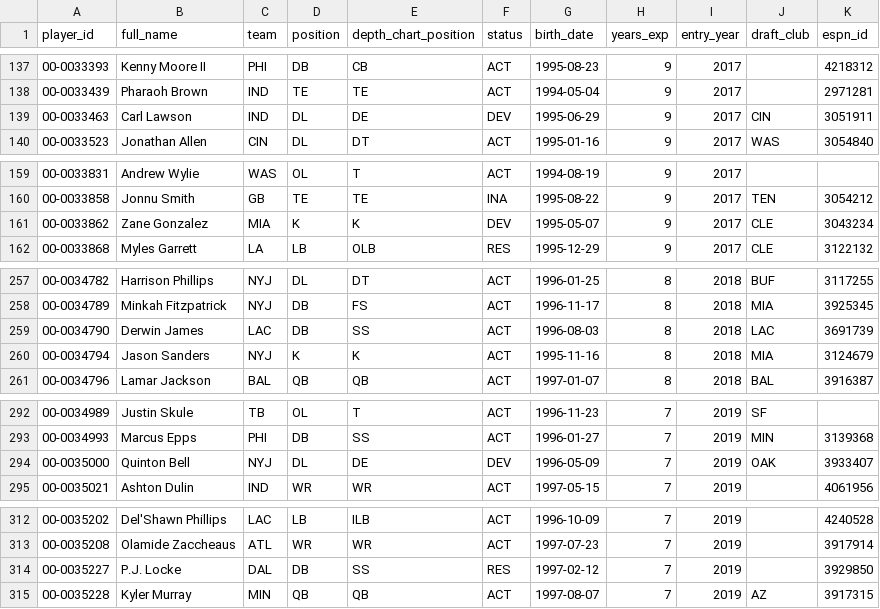
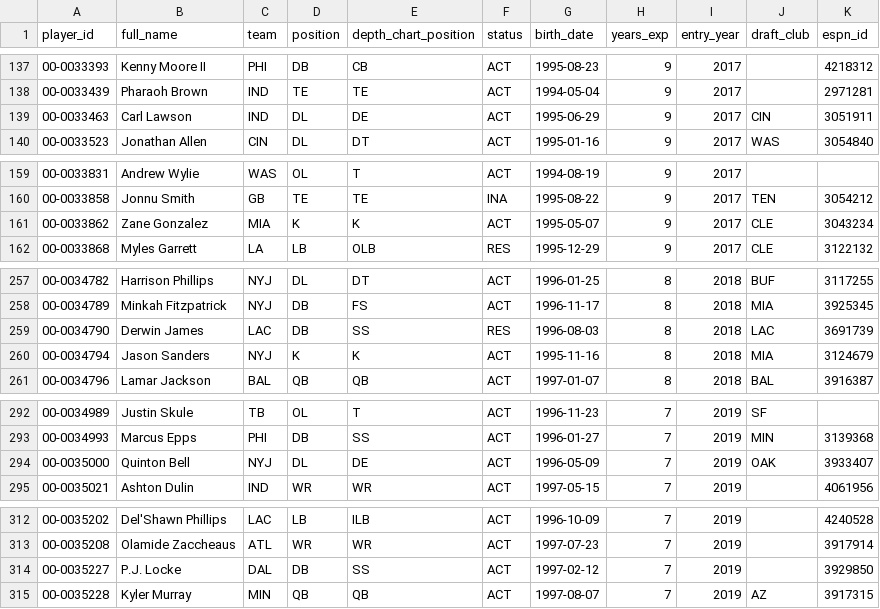
Before and after one commit to bmillercreates/The-Prop-Exchange, a CSV file: data/stats/players.csv, drawn as a sheet; only a part is shown, gaps mark what is left out; the diff covers the shown part only.

```diff
--- a/data/stats/players.csv
+++ b/data/stats/players.csv
@@ -138,3 +138,3 @@ player_id,full_name,team,position,depth_chart_position,status,birth_date,years_e
 00-0033439,Pharaoh Brown,IND,TE,TE,ACT,1994-05-04,9,2017,,2971281
-00-0033463,Carl Lawson,IND,DL,DE,DEV,1995-06-29,9,2017,CIN,3051911
+00-0033463,Carl Lawson,IND,DL,DE,ACT,1995-06-29,9,2017,CIN,3051911
 00-0033523,Jonathan Allen,CIN,DL,DT,ACT,1995-01-16,9,2017,WAS,3054840
@@ -160,3 +160,3 @@ player_id,full_name,team,position,depth_chart_position,status,birth_date,years_e
 00-0033858,Jonnu Smith,GB,TE,TE,INA,1995-08-22,9,2017,TEN,3054212
-00-0033862,Zane Gonzalez,MIA,K,K,DEV,1995-05-07,9,2017,CLE,3043234
+00-0033862,Zane Gonzalez,MIA,K,K,ACT,1995-05-07,9,2017,CLE,3043234
 00-0033868,Myles Garrett,LA,LB,OLB,RES,1995-12-29,9,2017,CLE,3122132
@@ -258,3 +258,3 @@ player_id,full_name,team,position,depth_chart_position,status,birth_date,years_e
 00-0034789,Minkah Fitzpatrick,NYJ,DB,FS,ACT,1996-11-17,8,2018,MIA,3925345
-00-0034790,Derwin James,LAC,DB,SS,ACT,1996-08-03,8,2018,LAC,3691739
+00-0034790,Derwin James,LAC,DB,SS,RES,1996-08-03,8,2018,LAC,3691739
 00-0034794,Jason Sanders,NYJ,K,K,ACT,1995-11-16,8,2018,MIA,3124679
@@ -293,3 +293,3 @@ player_id,full_name,team,position,depth_chart_position,status,birth_date,years_e
 00-0034993,Marcus Epps,PHI,DB,SS,ACT,1996-01-27,7,2019,MIN,3139368
-00-0035000,Quinton Bell,NYJ,DL,DE,DEV,1996-05-09,7,2019,OAK,3933407
+00-0035000,Quinton Bell,NYJ,DL,DE,ACT,1996-05-09,7,2019,OAK,3933407
 00-0035021,Ashton Dulin,IND,WR,WR,ACT,1997-05-15,7,2019,,4061956
@@ -313,3 +313,3 @@ player_id,full_name,team,position,depth_chart_position,status,birth_date,years_e
 00-0035208,Olamide Zaccheaus,ATL,WR,WR,ACT,1997-07-23,7,2019,,3917914
-00-0035227,P.J. Locke,DAL,DB,SS,RES,1997-02-12,7,2019,,3929850
+00-0035227,P.J. Locke,DAL,DB,SS,ACT,1997-02-12,7,2019,,3929850
 00-0035228,Kyler Murray,MIN,QB,QB,ACT,1997-08-07,7,2019,AZ,3917315
```
Also changed, not shown: 43 edited cells elsewhere in this file, data/injuries.csv, data/stats/games.csv, 12 other files.
